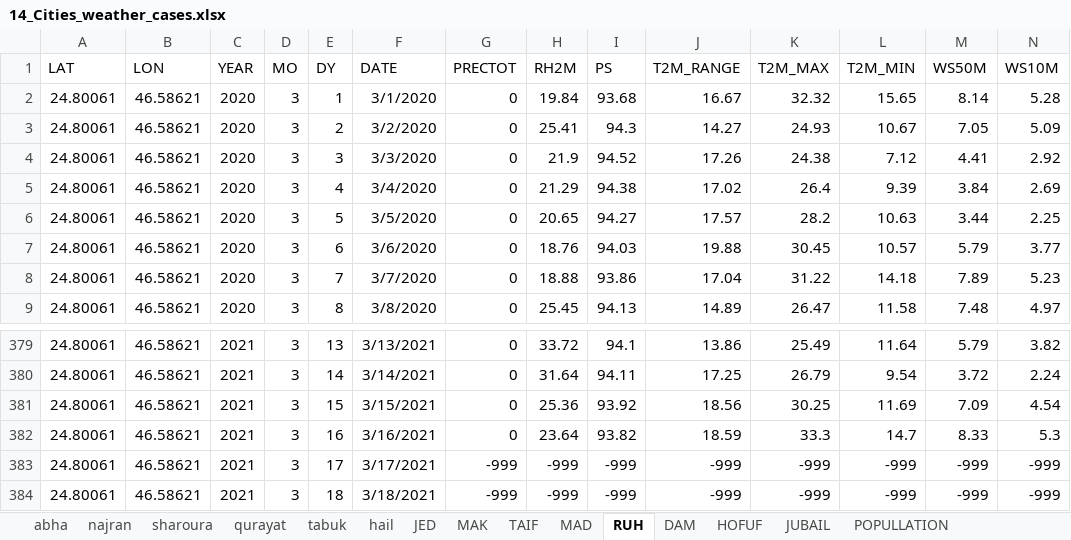
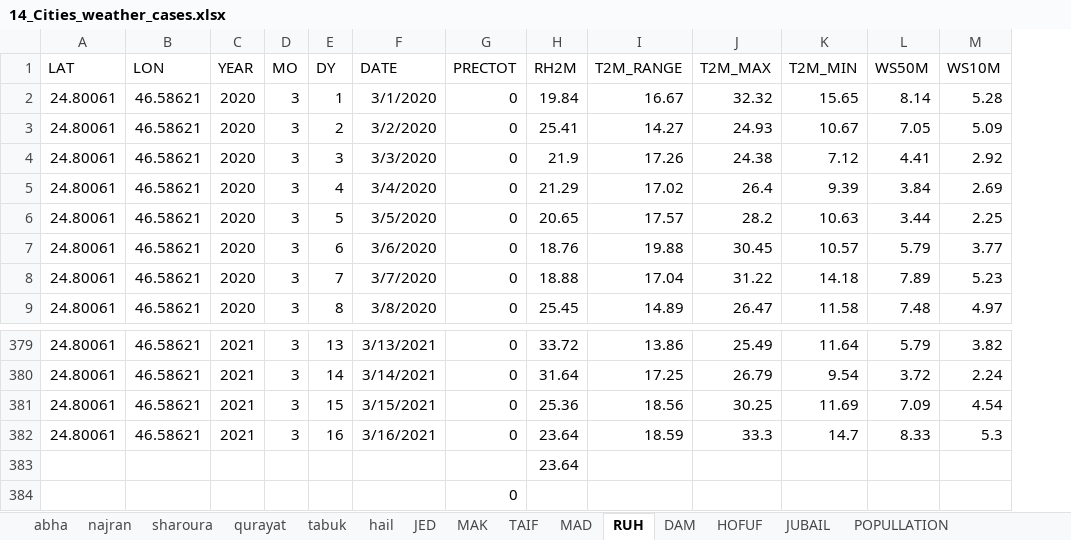
Before and after one commit to devqueue/covid-analysis, an Excel workbook: 14_Cities_weather_cases.xlsx, sheet RUH, drawn as a sheet; only a part is shown, gaps mark what is left out; values as stored, in another font and other column widths than the file's, no borders; charts and pictures not drawn; removed rows and columns are numbered as before the commit, all else as after; rows hold the shown columns only; the diff names each change by its address in the sheet, - before the commit and + after, or states it on an @@ line.

```diff
--- a/14_Cities_weather_cases.xlsx (sheet RUH)
+++ b/14_Cities_weather_cases.xlsx (sheet RUH)
-column I (PS), rows 2-9: 93.68 | 94.3 | 94.52 | 94.38 | 94.27 | 94.03 | 93.86 | 94.13; rows 379-382: 94.1 | 94.11 | 93.92 | 93.82
-row 383: 24.80061 | 46.58621 | 2021 | 3 | 17 | 3/17/2021 | -999 | -999 | -999 | -999 | -999 | -999 | -999 | -999
-row 384: 24.80061 | 46.58621 | 2021 | 3 | 18 | 3/18/2021 | -999 | -999 | -999 | -999 | -999 | -999 | -999 | -999
+row 383:  |  |  |  |  |  |  | 23.64
+row 384:  |  |  |  |  |  | 0
```
Also changed, not shown: charts or pictures, 4 other files.
